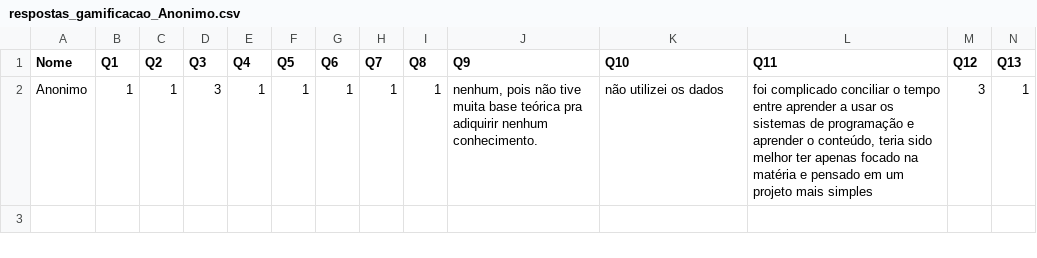
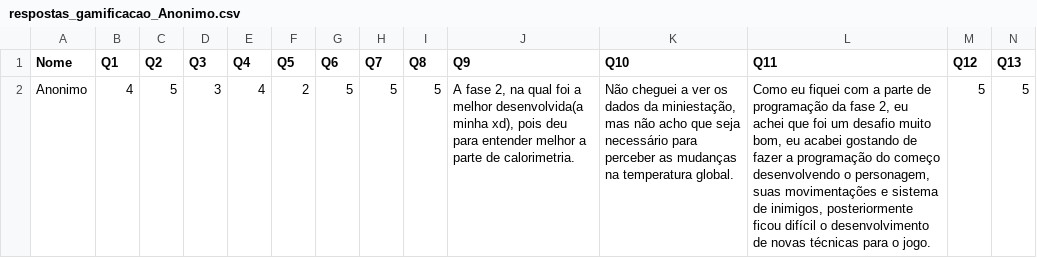
Before and after one commit to Humba-IFSC/T-300_K-Codigo_Albedo, a CSV file: docs/Questionario_T-300K/respostas_gamificacao_Anonimo.csv, drawn as a sheet; only a part is shown; removed rows and columns are numbered as before the commit, all else as after; rows hold the shown columns only; the diff names each change by its address in the sheet, - before the commit and + after, or states it on an @@ line.

Commit message:
Add files via upload

```diff
--- a/docs/Questionario_T-300K/respostas_gamificacao_Anonimo.csv
+++ b/docs/Questionario_T-300K/respostas_gamificacao_Anonimo.csv
-row 2: Anonimo | 1 | 1 | 3 | 1 | 1 | 1 | 1 | 1 | nenhum, pois não tive muita base teórica pra adiquirir nenhum conhecimento. | não utilizei os dados | foi complicado conciliar o tempo entre aprender a usar os sistemas de programação e aprender o conteúdo, teria sido melhor ter apenas focado na matéria e pensado em um projeto mais simples | 3 | 1
+row 2: Anonimo | 4 | 5 | 3 | 4 | 2 | 5 | 5 | 5 | A fase 2, na qual foi a melhor desenvolvida(a minha xd), pois deu para entender melhor a parte de calorimetria. | Não cheguei a ver os dados da miniestação, mas não acho que seja necessário para perceber as mudanças na temperatura global. | Como eu fiquei com a parte de programação da fase 2, eu achei que foi um desafio muito bom, eu acabei gostando de fazer a programação do começo desenvolvendo o personagem, suas movimentações e sistema de inimigos, posteriormente ficou difícil o desenvolvimento de novas técnicas para o jogo. | 5 | 5
```
